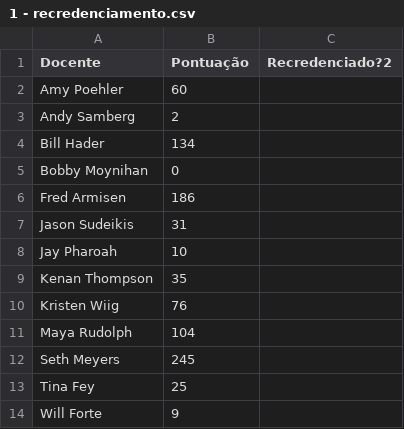
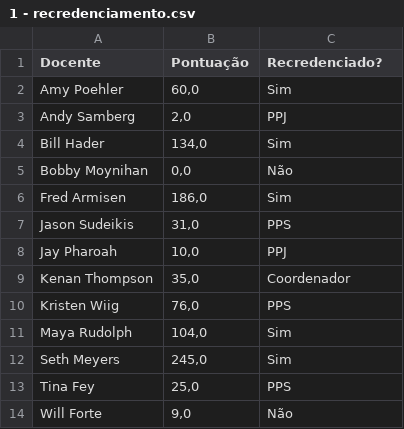
Before and after one commit to SagaBryel/PPGI, a CSV file: T2Prog3/NetProject/TrabalhoPPGI/1 - recredenciamento.csv, drawn as a sheet.

```diff
--- a/T2Prog3/NetProject/TrabalhoPPGI/1 - recredenciamento.csv
+++ b/T2Prog3/NetProject/TrabalhoPPGI/1 - recredenciamento.csv
@@ -1,14 +1,14 @@
-Docente;Pontuação;Recredenciado?2
-Amy Poehler;60
-Andy Samberg;2
-Bill Hader;134
-Bobby Moynihan;0
-Fred Armisen;186
-Jason Sudeikis;31
-Jay Pharoah;10
-Kenan Thompson;35
-Kristen Wiig;76
-Maya Rudolph;104
-Seth Meyers;245
-Tina Fey;25
-Will Forte;9
+Docente;Pontuação;Recredenciado?
+Amy Poehler;60,0;Sim
+Andy Samberg;2,0;PPJ
+Bill Hader;134,0;Sim
+Bobby Moynihan;0,0;Não
+Fred Armisen;186,0;Sim
+Jason Sudeikis;31,0;PPS
+Jay Pharoah;10,0;PPJ
+Kenan Thompson;35,0;Coordenador
+Kristen Wiig;76,0;PPS
+Maya Rudolph;104,0;Sim
+Seth Meyers;245,0;Sim
+Tina Fey;25,0;PPS
+Will Forte;9,0;Não
```
Also changed, not shown: 3 other files.
